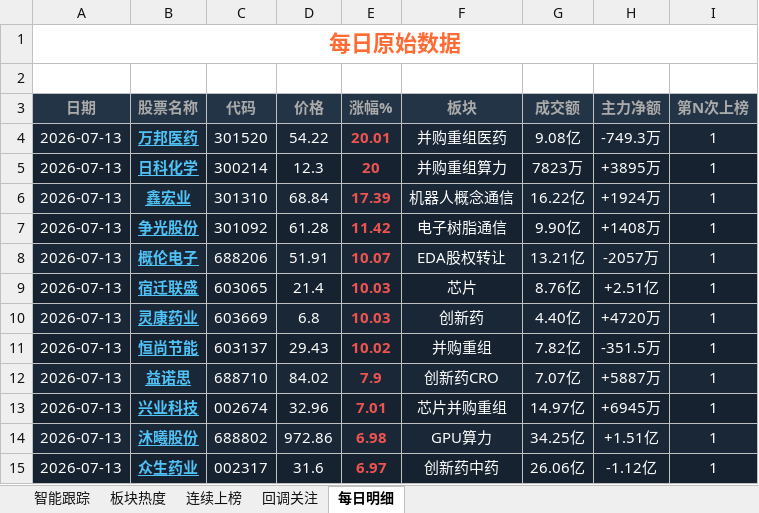
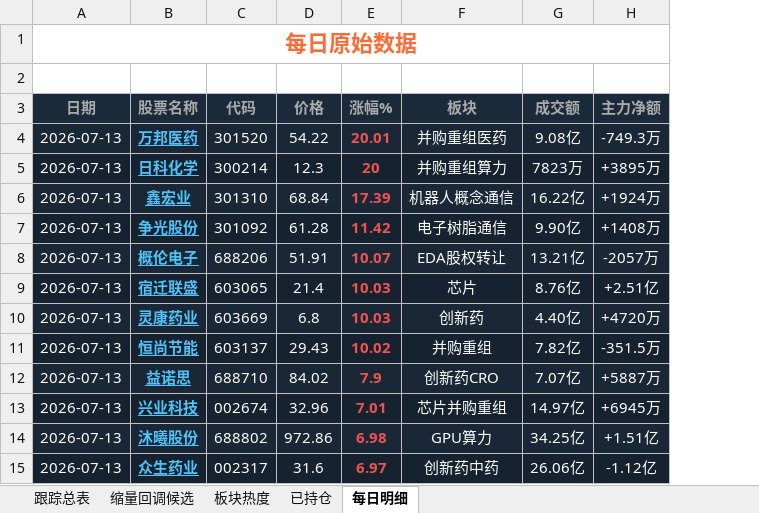
Before and after one commit to rofist-1/a-stock-dashboard, an Excel workbook: 百日新高/百日新高_报表.xlsx, sheet 每日明细, drawn as a sheet; only a part is shown; values as stored, in another font and other column widths than the file's, no borders; the diff names each change by its address in the sheet, - before the commit and + after, or states it on an @@ line.

```diff
--- a/百日新高/百日新高_报表.xlsx (sheet 每日明细)
+++ b/百日新高/百日新高_报表.xlsx (sheet 每日明细)
-sheet tab: 智能跟踪
+sheet tab: 跟踪总表
-sheet tab: 回调关注
+sheet tab: 已持仓
-sheet tab: 连续上榜
+sheet tab: 缩量回调候选
-column I (第N次上榜), rows 4-15: all 1
```
Also changed, not shown: sheet 跟踪总表, sheet 已持仓, sheet 板块热度, 2 other files.
